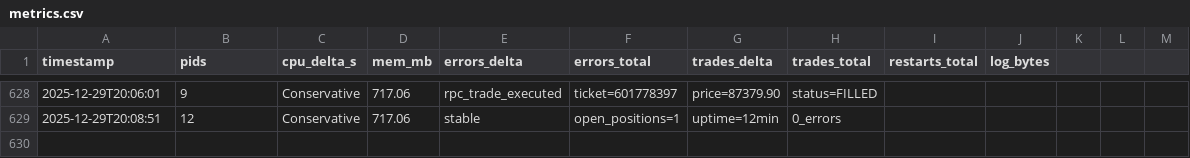
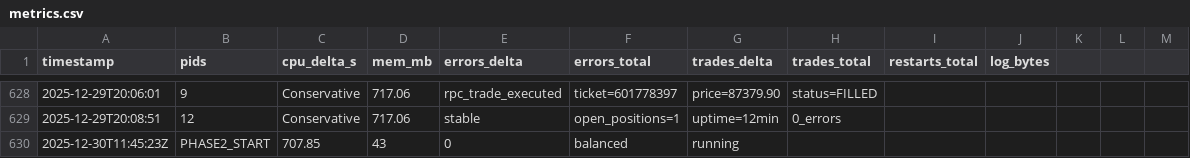
Before and after one commit to amuzetnoM/cthulu, a CSV file: monitoring/metrics.csv, drawn as a sheet; only a part is shown, gaps mark what is left out; the diff names each change by its address in the sheet, - before the commit and + after, or states it on an @@ line.

Commit message:
Phase 2 (Balanced) started - system running stably

```diff
--- a/monitoring/metrics.csv
+++ b/monitoring/metrics.csv
+row 630: 2025-12-30T11:45:23Z | PHASE2_START | 707.85 | 43 | 0 | balanced | running
```
Also changed, not shown: 2 other files.
